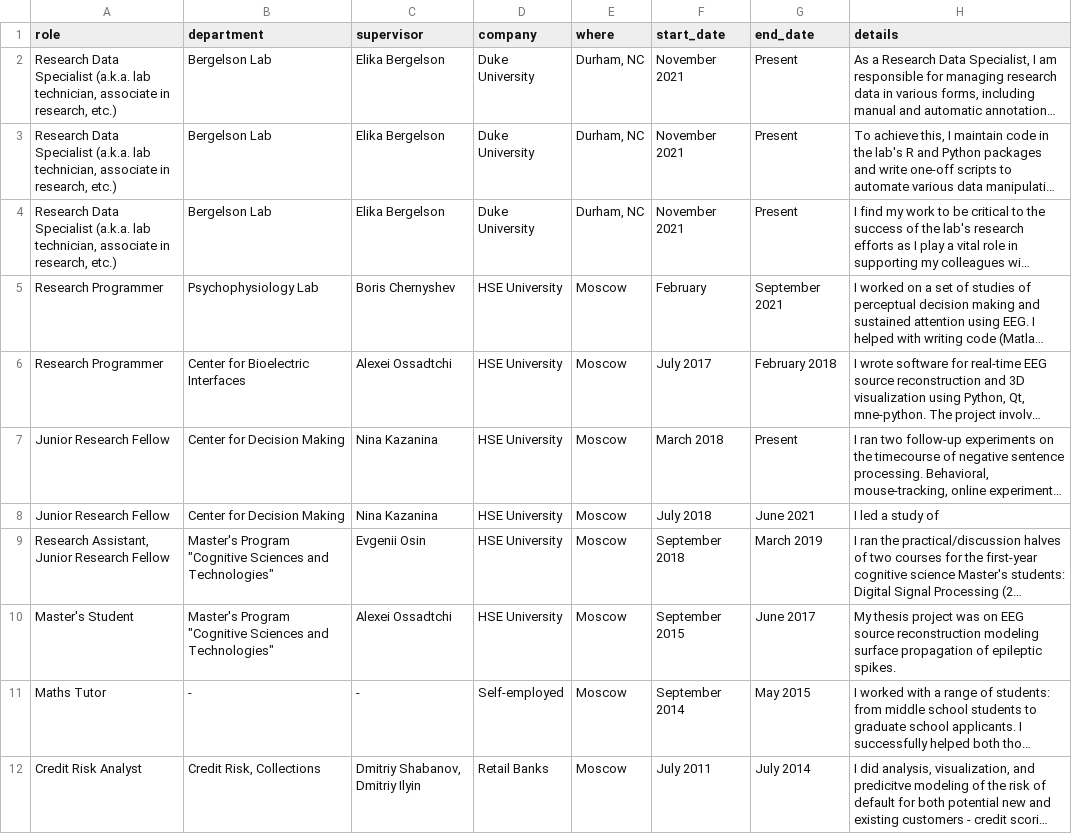
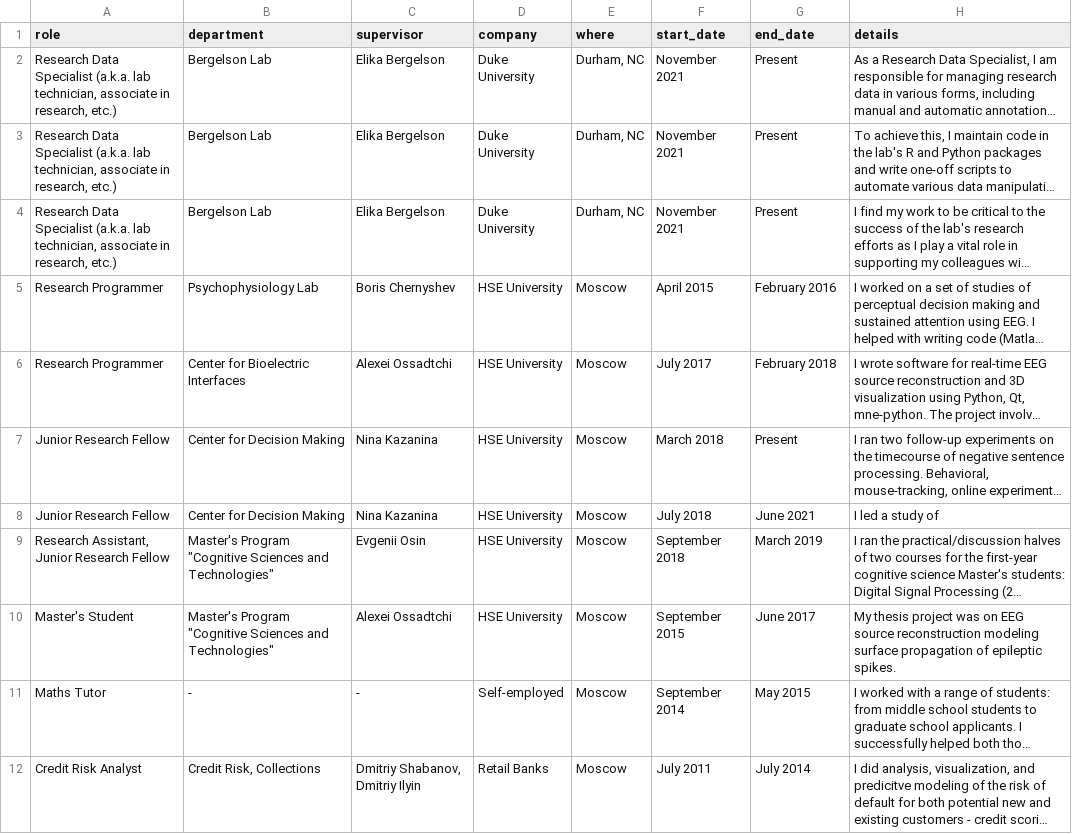
Before and after one commit to kalenkovich/cv, a CSV file: data/experience.csv, drawn as a sheet; long unchanged cells end in …; the diff names each change by its address in the sheet, - before the commit and + after, or states it on an @@ line.

Commit message:
fix: incomplete date

```diff
--- a/data/experience.csv
+++ b/data/experience.csv
-F5 (start_date): February
+F5 (start_date): April 2015
-G5 (end_date): September 2021
+G5 (end_date): February 2016
```
